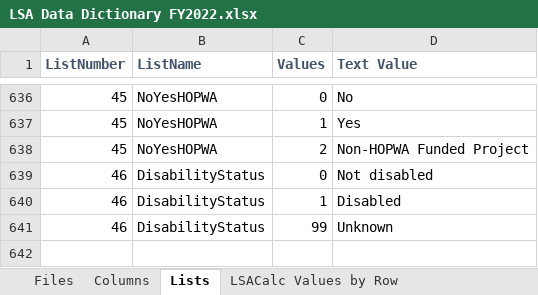
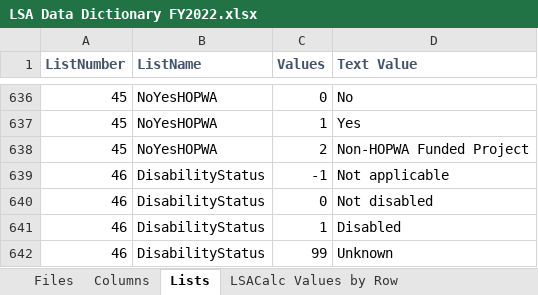
Before and after one commit to HMIS/LSASampleCode, an Excel workbook: LSA Data Dictionary FY2022.xlsx, sheet Lists, drawn as a sheet; only a part is shown, gaps mark what is left out; values as stored, in another font and other column widths than the file's, no borders; the diff names each change by its address in the sheet, - before the commit and + after, or states it on an @@ line.

Commit message:
Update LSA Data Dictionary FY2022.xlsx
correction to list 46 for DisabilityStatus (added -1 = not applicable)

```diff
--- a/LSA Data Dictionary FY2022.xlsx (sheet Lists)
+++ b/LSA Data Dictionary FY2022.xlsx (sheet Lists)
+row 639: 46 | DisabilityStatus | -1 | Not applicable
```
